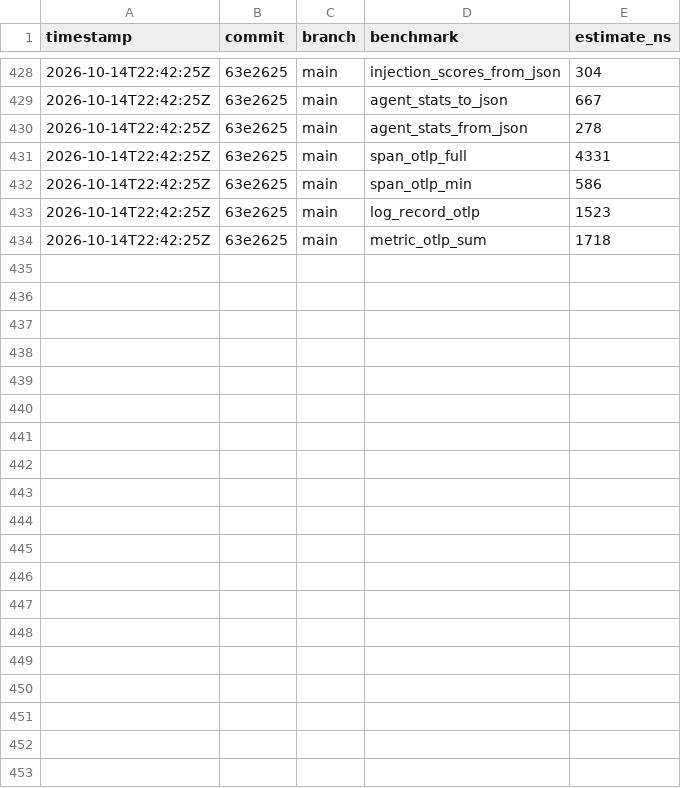
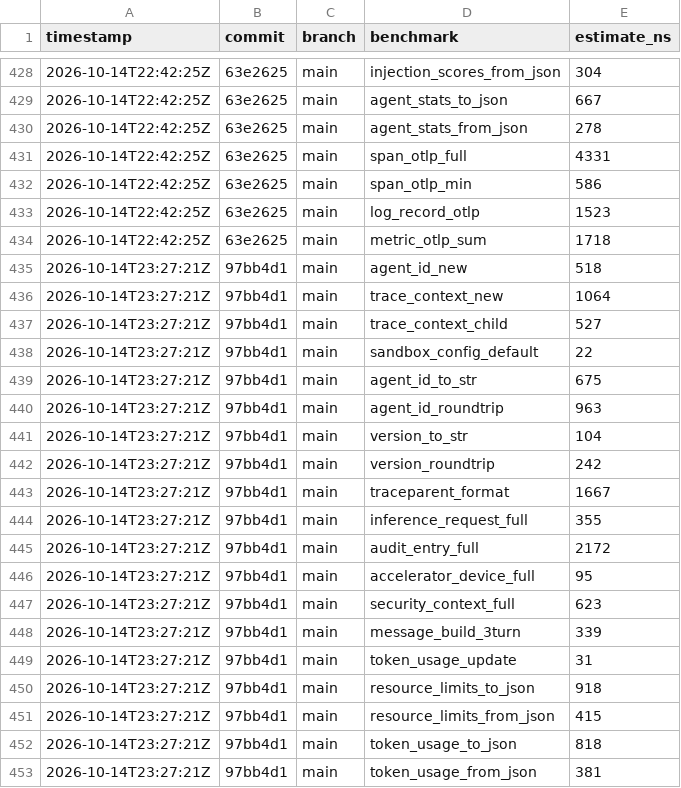
Before and after one commit to MacCracken/agnostik, a CSV file: docs/benchmarks/history.csv, drawn as a sheet; only a part is shown, gaps mark what is left out; the diff covers the shown part only.

```diff
--- a/docs/benchmarks/history.csv
+++ b/docs/benchmarks/history.csv
@@ -434 +434,20 @@ timestamp,commit,branch,benchmark,estimate_ns
 2026-10-14T22:42:25Z,63e2625,main,metric_otlp_sum,1718
+2026-10-14T23:27:21Z,97bb4d1,main,agent_id_new,518
+2026-10-14T23:27:21Z,97bb4d1,main,trace_context_new,1064
+2026-10-14T23:27:21Z,97bb4d1,main,trace_context_child,527
+2026-10-14T23:27:21Z,97bb4d1,main,sandbox_config_default,22
+2026-10-14T23:27:21Z,97bb4d1,main,agent_id_to_str,675
+2026-10-14T23:27:21Z,97bb4d1,main,agent_id_roundtrip,963
+2026-10-14T23:27:21Z,97bb4d1,main,version_to_str,104
+2026-10-14T23:27:21Z,97bb4d1,main,version_roundtrip,242
+2026-10-14T23:27:21Z,97bb4d1,main,traceparent_format,1667
+2026-10-14T23:27:21Z,97bb4d1,main,inference_request_full,355
+2026-10-14T23:27:21Z,97bb4d1,main,audit_entry_full,2172
+2026-10-14T23:27:21Z,97bb4d1,main,accelerator_device_full,95
+2026-10-14T23:27:21Z,97bb4d1,main,security_context_full,623
+2026-10-14T23:27:21Z,97bb4d1,main,message_build_3turn,339
+2026-10-14T23:27:21Z,97bb4d1,main,token_usage_update,31
+2026-10-14T23:27:21Z,97bb4d1,main,resource_limits_to_json,918
+2026-10-14T23:27:21Z,97bb4d1,main,resource_limits_from_json,415
+2026-10-14T23:27:21Z,97bb4d1,main,token_usage_to_json,818
+2026-10-14T23:27:21Z,97bb4d1,main,token_usage_from_json,381
```
Also changed, not shown: 12 added rows elsewhere in this file, 19 other files.
